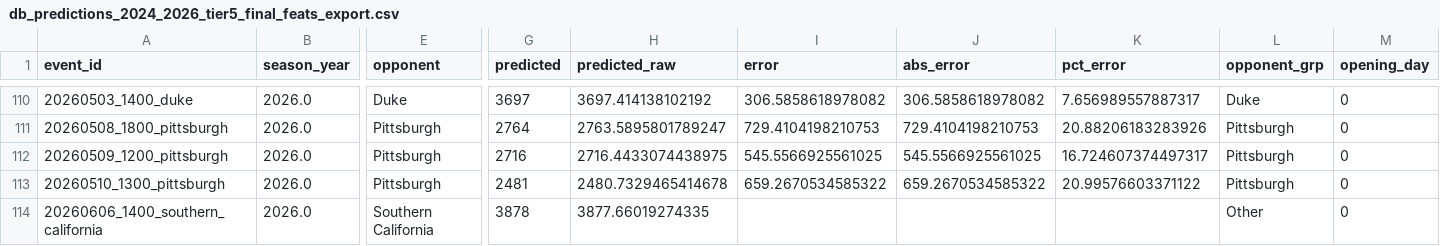
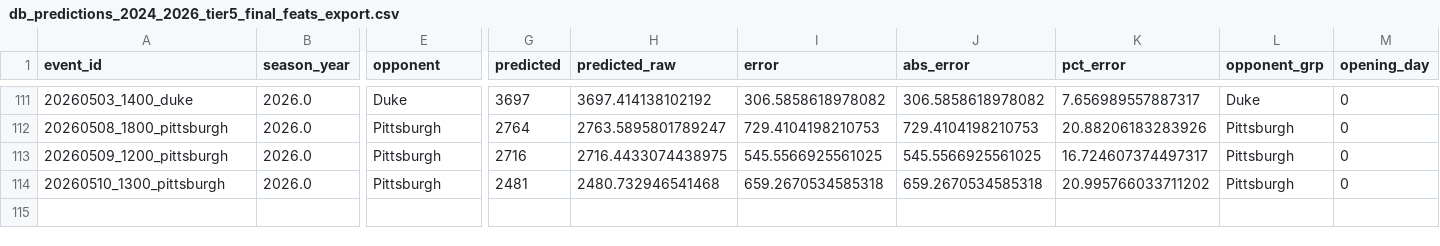
Before and after one commit to djfulk-22/Personal-S26-TeamA3-App-Repo-, a CSV file: APP/data/db_predictions_2024_2026_tier5_final_feats_export.csv, drawn as a sheet; only a part is shown, gaps mark what is left out; removed rows and columns are numbered as before the commit, all else as after; rows hold the shown columns only; the diff covers the shown part only; the diff names each change by its address in the sheet, - before the commit and + after, or states it on an @@ line.

```diff
--- a/APP/data/db_predictions_2024_2026_tier5_final_feats_export.csv
+++ b/APP/data/db_predictions_2024_2026_tier5_final_feats_export.csv
-H114 (predicted_raw): 2480.7329465414678
+H114 (predicted_raw): 2480.732946541468
-I114 (error): 659.2670534585322
+I114 (error): 659.2670534585318
-J114 (abs_error): 659.2670534585322
+J114 (abs_error): 659.2670534585318
-K114 (pct_error): 20.99576603371122
+K114 (pct_error): 20.995766033711202
-row 114: 20260606_1400_southern_california | 2026.0 | Southern California | 3878 | 3877.66019274335 |  |  |  | Other | 0
```
Also changed, not shown: 1 added row and 30 edited cells elsewhere in this file, APP/data/db_predictions_2024_2026_full_df.csv, APP/data/db_predictions_2024_2026_tier5_raw_tier_cols.csv.
